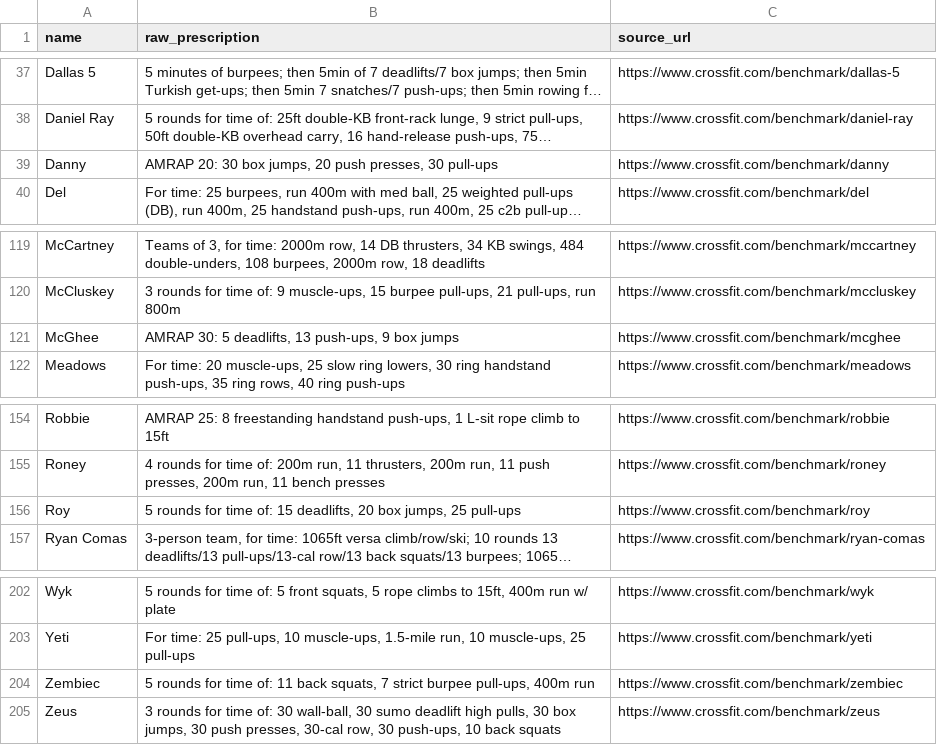
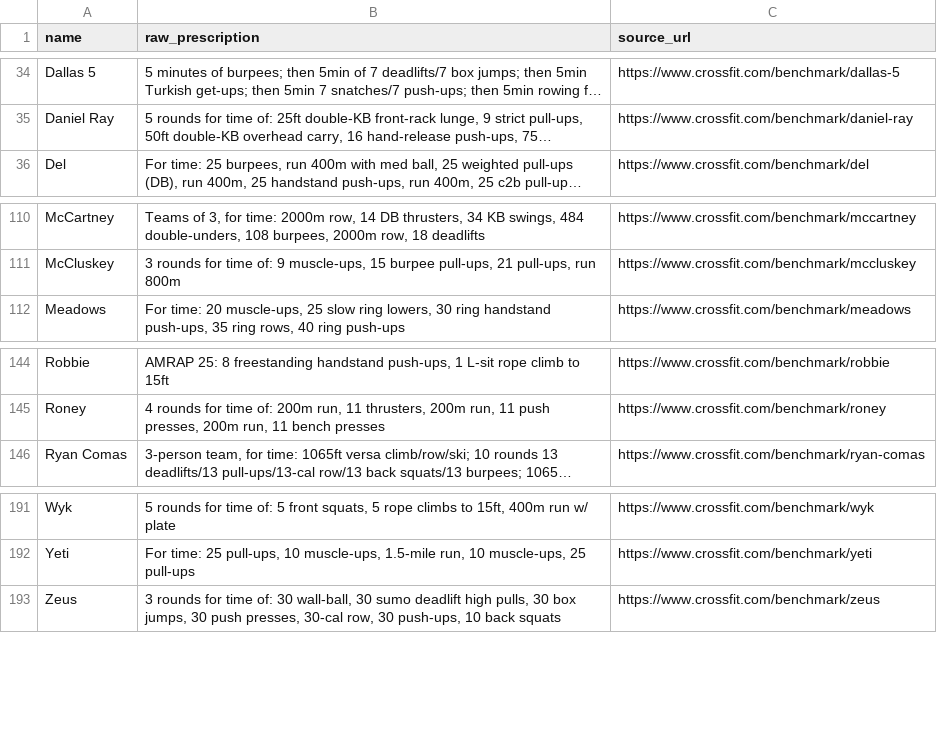
Before and after one commit to WodWiz/open-wod-db, a CSV file: data/staging/heroes_raw.csv, drawn as a sheet; only a part is shown, gaps mark what is left out; long unchanged cells end in …; the diff covers the shown part only; the diff names each change by its address in the sheet, - before the commit and + after, or states it on an @@ line.

Commit message:
Add batch 2: 12 source-verified load-bearing Hero WODs
Structures Bell, Danny, Jack, Jennifer, Manion, Coe, Roy, McGhee, Marco,
Jenny, Zembiec, and Bradshaw from the staging CSV. Every prescribed
barbell/kettlebell load was verified against the entry's official
crossfit.com/benchmark page (men -> rx_male, women -> rx_female). Box
heights (universal 24/20 in) are omitted to match existing entries.

Generated via scripts/build_heroes_batch2.py. Removes the 12 rows from
data/staging/heroes_raw.csv (205 -> 193 remaining) and rebuilds
data/index.json (64 -> 76 entries) plus the .md twins.

```diff
--- a/data/staging/heroes_raw.csv
+++ b/data/staging/heroes_raw.csv
-row 39: Danny | AMRAP 20: 30 box jumps, 20 push presses, 30 pull-ups | https://www.crossfit.com/benchmark/danny
-row 121: McGhee | AMRAP 30: 5 deadlifts, 13 push-ups, 9 box jumps | https://www.crossfit.com/benchmark/mcghee
-row 156: Roy | 5 rounds for time of: 15 deadlifts, 20 box jumps, 25 pull-ups | https://www.crossfit.com/benchmark/roy
-row 204: Zembiec | 5 rounds for time of: 11 back squats, 7 strict burpee pull-ups, 400m run | https://www.crossfit.com/benchmark/zembiec
```
Also changed, not shown: 8 removed rows elsewhere in this file, 26 other files.
